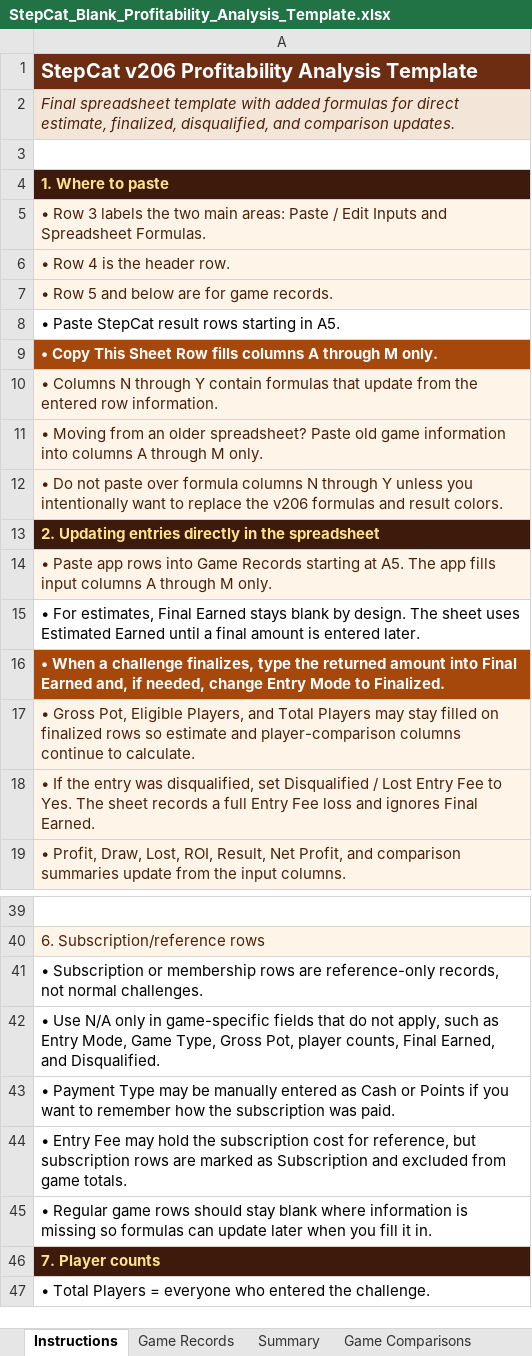
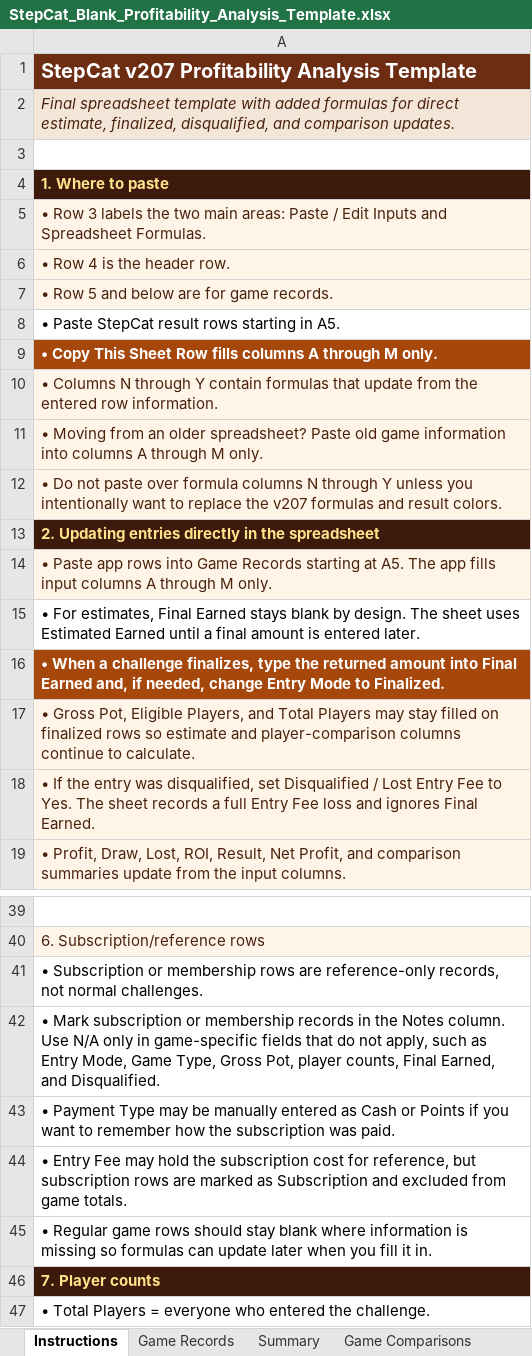
Before and after one commit to gatorball345-ux/StepBet-Profit-Calculator-, an Excel workbook: StepCat_Blank_Profitability_Analysis_Template.xlsx, sheet Instructions, drawn as a sheet; only a part is shown, gaps mark what is left out; values as stored, in another font and other column widths than the file's, no borders; the diff names each change by its address in the sheet, - before the commit and + after, or states it on an @@ line.

Commit message:
Add files via upload
Subscription updated

```diff
--- a/StepCat_Blank_Profitability_Analysis_Template.xlsx (sheet Instructions)
+++ b/StepCat_Blank_Profitability_Analysis_Template.xlsx (sheet Instructions)
-A1: StepCat v206 Profitability Analysis Template
+A1: StepCat v207 Profitability Analysis Template
-A12: …replace the v206 formulas and…
+A12: …replace the v207 formulas and…
-A42: • Use N/A…
+A42: • Mark subscription or membership records in the Notes column. Use N/A…
```
Also changed, not shown: sheet Game Records, 2 other files.
